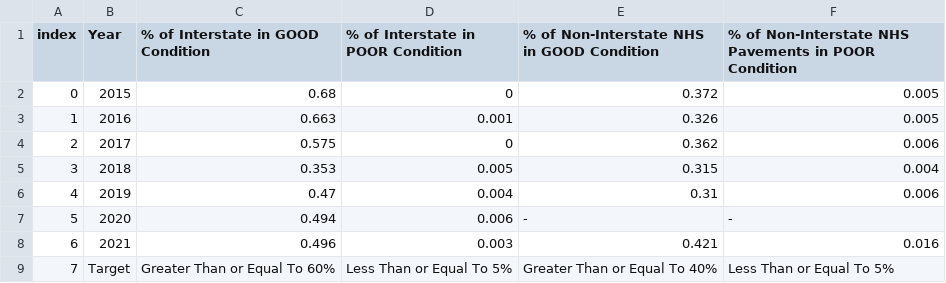
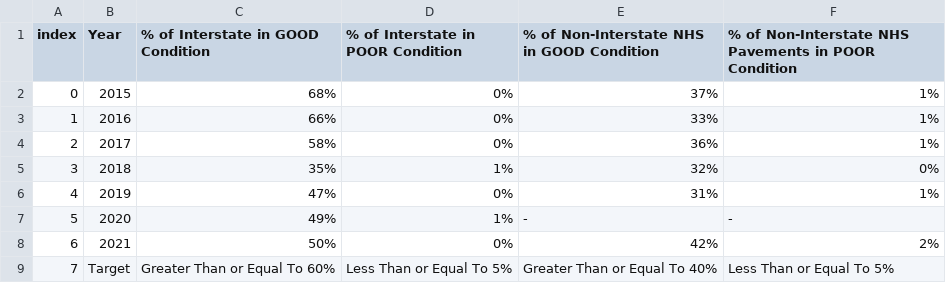
Before and after one commit to atibbetts/amr_2024, a CSV file: data/preserveandmaintain.csv, drawn as a sheet.

```diff
--- a/data/preserveandmaintain.csv
+++ b/data/preserveandmaintain.csv
@@ -1,9 +1,9 @@
 index,Year,% of Interstate in GOOD Condition,% of Interstate in POOR Condition,% of Non-Interstate NHS in GOOD Condition,% of Non-Interstate NHS Pavements in POOR Condition
-0,2015,0.68,0,0.372,0.005
-1,2016,0.663,0.001,0.326,0.005
-2,2017,0.575,0,0.362,0.006
-3,2018,0.353,0.005,0.315,0.004
-4,2019,0.47,0.004,0.31,0.006
-5,2020,0.494,0.006,-,-
-6,2021,0.496,0.003,0.421,0.016
+0,2015,68%,0%,37%,1%
+1,2016,66%,0%,33%,1%
+2,2017,58%,0%,36%,1%
+3,2018,35%,1%,32%,0%
+4,2019,47%,0%,31%,1%
+5,2020,49%,1%,-,-
+6,2021,50%,0%,42%,2%
 7,Target,Greater Than or Equal To 60%,Less Than or Equal To 5%,Greater Than or Equal To 40%,Less Than or Equal To 5%
```
Also changed, not shown: data/TTTR.csv, data/bridgeconditions.csv, 29 other files.
